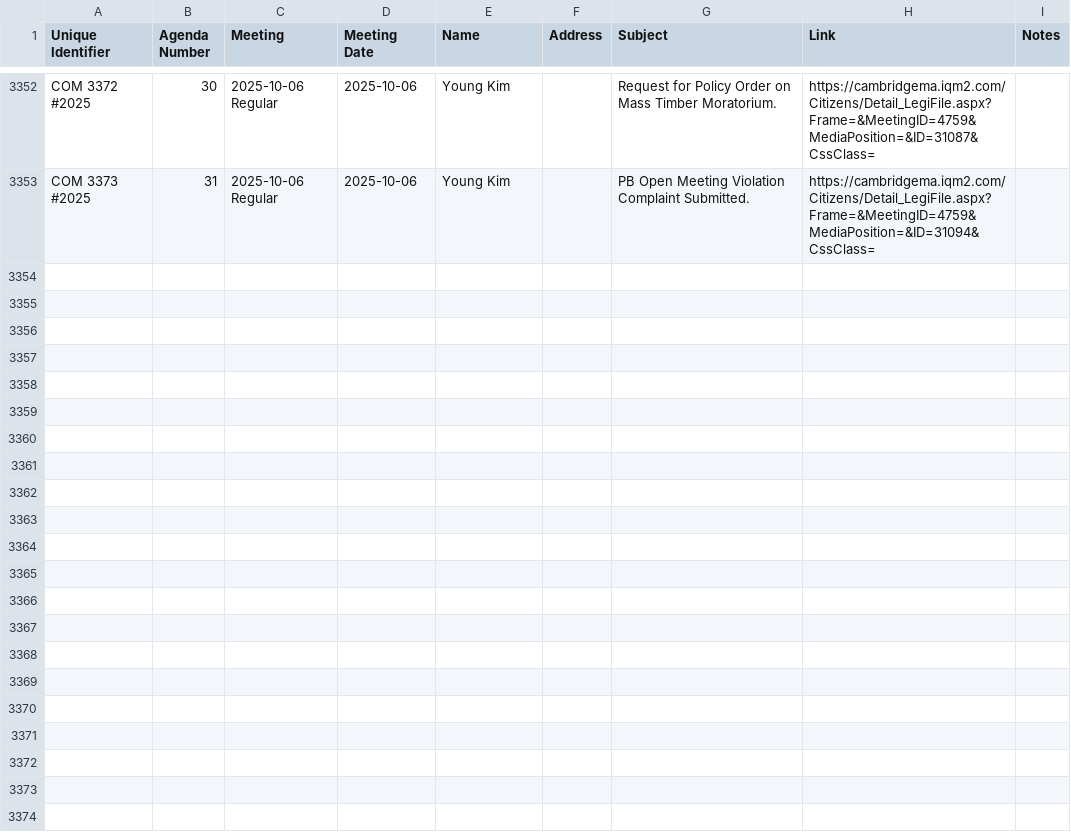
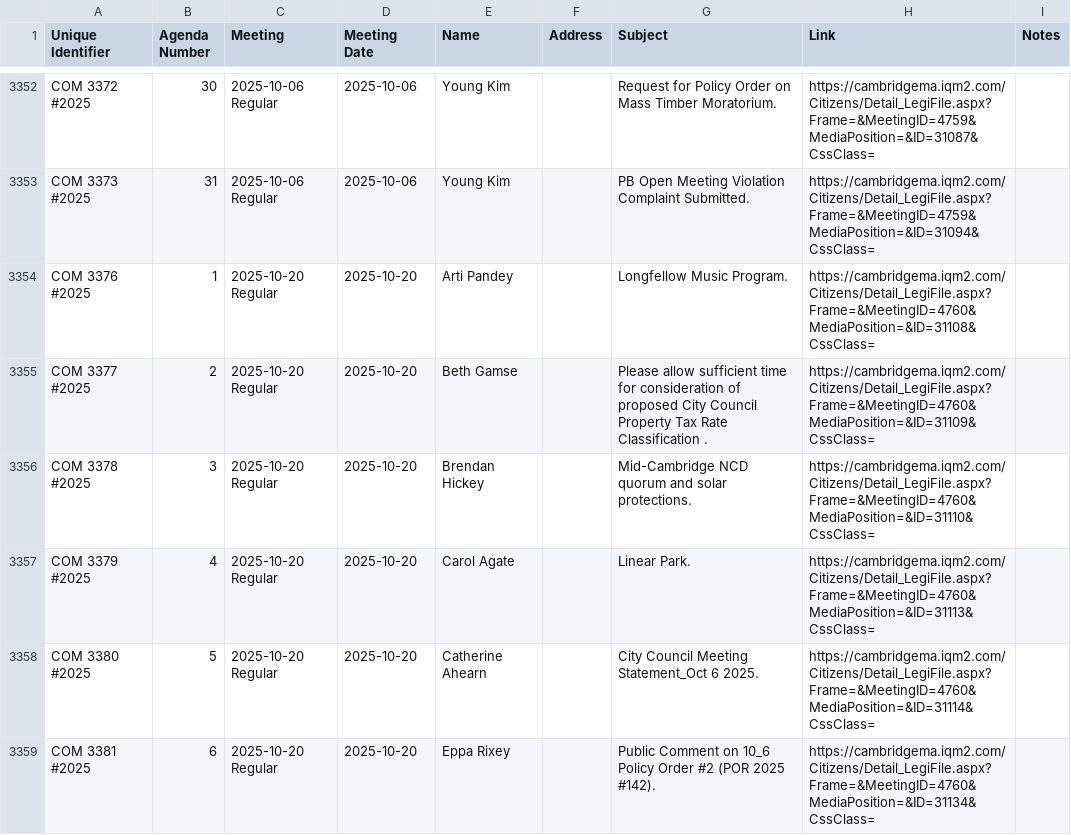
Before and after one commit to cjfman/Cambridge-Review, a CSV file: meeting_data/processed/2025/communications.csv, drawn as a sheet; only a part is shown, gaps mark what is left out; the diff covers the shown part only; the diff names each change by its address in the sheet, - before the commit and + after, or states it on an @@ line.

Commit message:
Parse next meeting

```diff
--- a/meeting_data/processed/2025/communications.csv
+++ b/meeting_data/processed/2025/communications.csv
+row 3354: COM 3376 #2025 | 1 | 2025-10-20 Regular | 2025-10-20 | Arti Pandey |  | Longfellow Music Program. | https://cambridgema.iqm2.com/Citizens/Detail_LegiFile.aspx?Frame=&MeetingID=4760&MediaPosition=&ID=31108&CssClass=
+row 3355: COM 3377 #2025 | 2 | 2025-10-20 Regular | 2025-10-20 | Beth Gamse |  | Please allow sufficient time for consideration of proposed City Council Property Tax Rate Classification . | https://cambridgema.iqm2.com/Citizens/Detail_LegiFile.aspx?Frame=&MeetingID=4760&MediaPosition=&ID=31109&CssClass=
+row 3356: COM 3378 #2025 | 3 | 2025-10-20 Regular | 2025-10-20 | Brendan Hickey |  | Mid-Cambridge NCD quorum and solar protections. | https://cambridgema.iqm2.com/Citizens/Detail_LegiFile.aspx?Frame=&MeetingID=4760&MediaPosition=&ID=31110&CssClass=
+row 3357: COM 3379 #2025 | 4 | 2025-10-20 Regular | 2025-10-20 | Carol Agate |  | Linear Park. | https://cambridgema.iqm2.com/Citizens/Detail_LegiFile.aspx?Frame=&MeetingID=4760&MediaPosition=&ID=31113&CssClass=
+row 3358: COM 3380 #2025 | 5 | 2025-10-20 Regular | 2025-10-20 | Catherine Ahearn |  | City Council Meeting Statement_Oct 6 2025. | https://cambridgema.iqm2.com/Citizens/Detail_LegiFile.aspx?Frame=&MeetingID=4760&MediaPosition=&ID=31114&CssClass=
+row 3359: COM 3381 #2025 | 6 | 2025-10-20 Regular | 2025-10-20 | Eppa Rixey |  | Public Comment on 10_6 Policy Order #2 (POR 2025 #142). | https://cambridgema.iqm2.com/Citizens/Detail_LegiFile.aspx?Frame=&MeetingID=4760&MediaPosition=&ID=31134&CssClass=
```
Also changed, not shown: 17 added rows elsewhere in this file, meeting_data/processed/2025/applications_and_petitions.csv, meeting_data/processed/2025/cma.csv, 4 other files.
